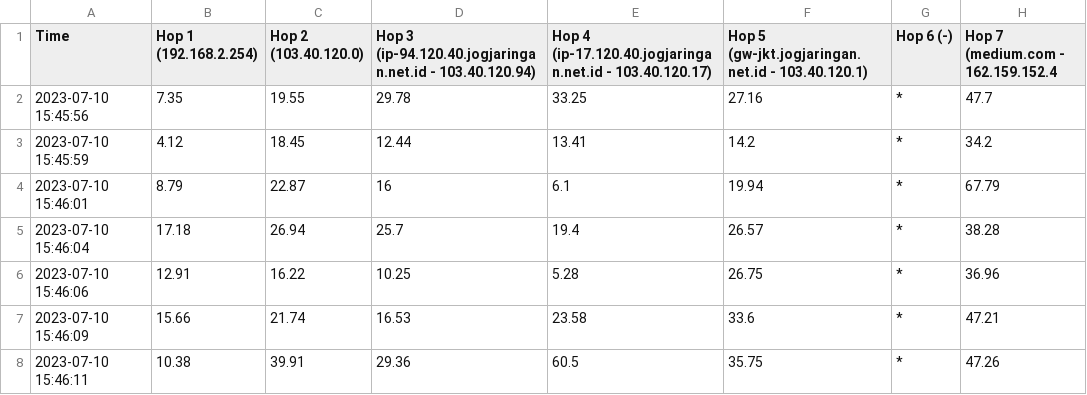
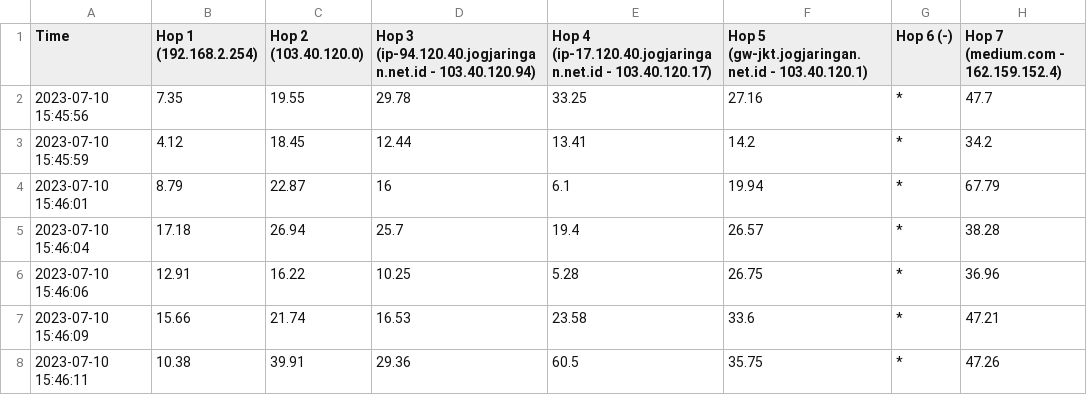
Before and after one commit to raisal21/Studi-Perbandingan-Performa-Jaringan-Fiber-Optik-dengan-Jaringan-Nirkabel-dalam-Konteks-Latensi, a CSV file: Data/Tempat2_ImajoDormitory/CleanData/CleanData_URL1_Test1.csv, drawn as a sheet; only a part is shown.

Commit message:
Update CleanData_URL1_Test1.csv

```diff
--- a/Data/Tempat2_ImajoDormitory/CleanData/CleanData_URL1_Test1.csv
+++ b/Data/Tempat2_ImajoDormitory/CleanData/CleanData_URL1_Test1.csv
@@ -1,2 +1,2 @@
-Time,Hop 1 (192.168.2.254),Hop 2 (103.40.120.0),Hop 3 (ip-94.120.40.jogjaringan.net.id  -  103.40.120.94),Hop 4 (ip-17.120.40.jogjaringan.net.id  -  103.40.120.17),Hop 5 (gw-jkt.jogjaringan.net.id  -  103.40.120.1),Hop 6 (-),Hop 7 (medium.com  -  162.159.152.4
+Time,Hop 1 (192.168.2.254),Hop 2 (103.40.120.0),Hop 3 (ip-94.120.40.jogjaringan.net.id  -  103.40.120.94),Hop 4 (ip-17.120.40.jogjaringan.net.id  -  103.40.120.17),Hop 5 (gw-jkt.jogjaringan.net.id  -  103.40.120.1),Hop 6 (-),Hop 7 (medium.com  -  162.159.152.4)
 2023-07-10 15:45:56,7.35,19.55,29.78,33.25,27.16,*,47.7
```
